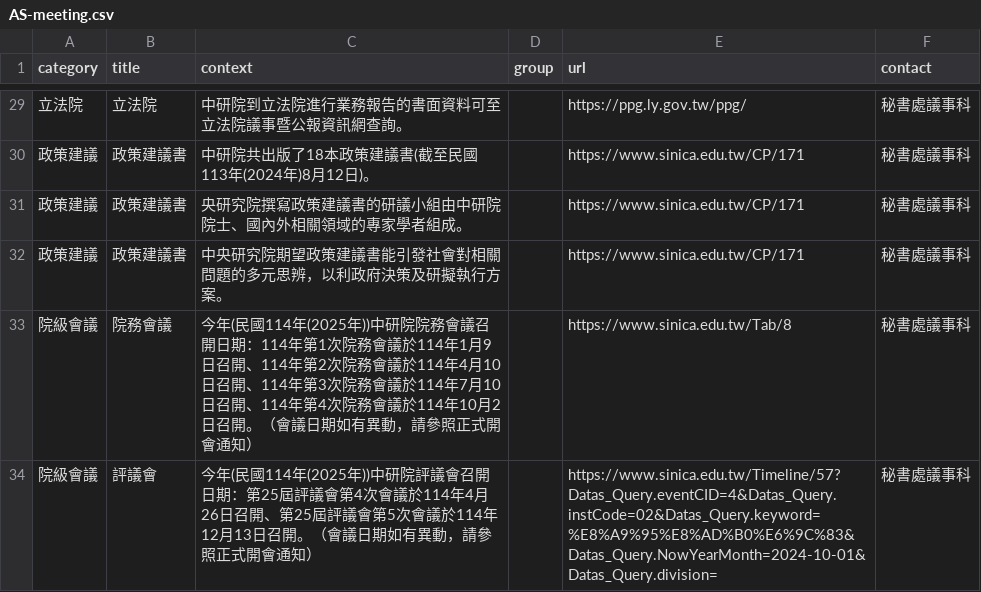
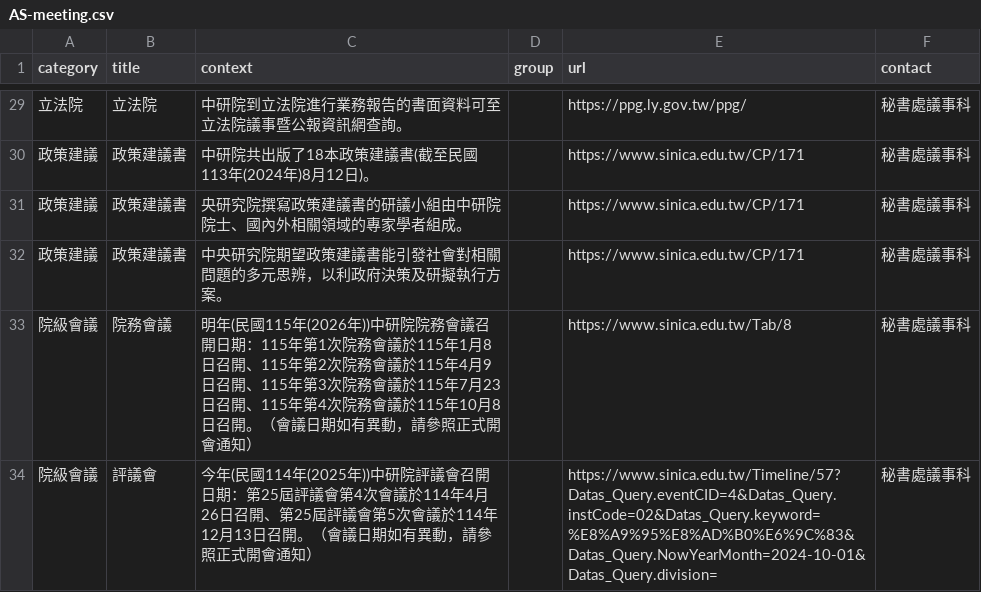
Before and after one commit to chungdaw/AS-FAQ-PREVIEW, a CSV file: source/AS-meeting.csv, drawn as a sheet; only a part is shown, gaps mark what is left out.

```diff
--- a/source/AS-meeting.csv
+++ b/source/AS-meeting.csv
@@ -32,3 +32,3 @@
 政策建議,政策建議書,中央研究院期望政策建議書能引發社會對相關問題的多元思辨，以利政府決策及研擬執行方案。,,https://www.sinica.edu.tw/CP/171,秘書處議事科
-院級會議,院務會議,今年(民國114年(2025年))中研院院務會議召開日期：114年第1次院務會議於114年1月9日召開、114年第2次院務會議於114年4月10日召開、114年第3次院務會議於114年7月10日召開、114年第4次院務會議於114年10月2日召開。（會議日期如有異動，請參照正式開會通知）,,https://www.sinica.edu.tw/Tab/8,秘書處議事科
+院級會議,院務會議,明年(民國115年(2026年))中研院院務會議召開日期：115年第1次院務會議於115年1月8日召開、115年第2次院務會議於115年4月9日召開、115年第3次院務會議於115年7月23日召開、115年第4次院務會議於115年10月8日召開。（會議日期如有異動，請參照正式開會通知）,,https://www.sinica.edu.tw/Tab/8,秘書處議事科
 院級會議,評議會,今年(民國114年(2025年))中研院評議會召開日期：第25屆評議會第4次會議於114年4月26日召開、第25屆評議會第5次會議於114年12月13日召開。（會議日期如有異動，請參照正式開會通知）,,https://www.sinica.edu.tw/Timeline/57?Datas_Query.eventCID=4&Datas_Query.instCode=02&Datas_Query.keyword=%E8%A9%95%E8%AD%B0%E6%9C%83&Datas_Query.NowYearMonth=2024-10-01&Datas_Query.division=,秘書處議事科
```
Also changed, not shown: 1 other file.
